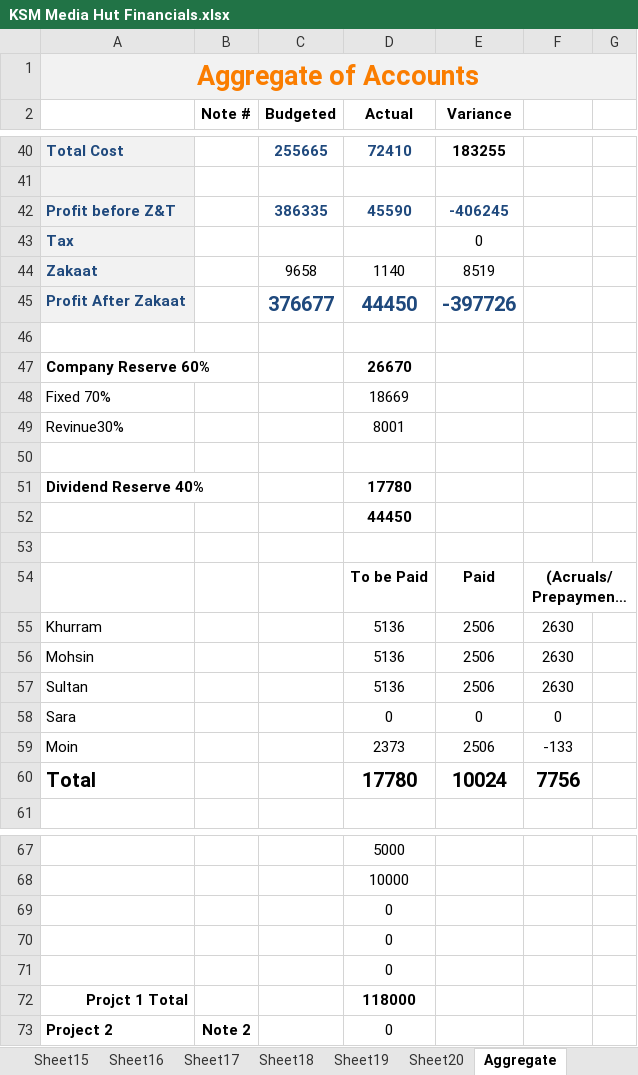
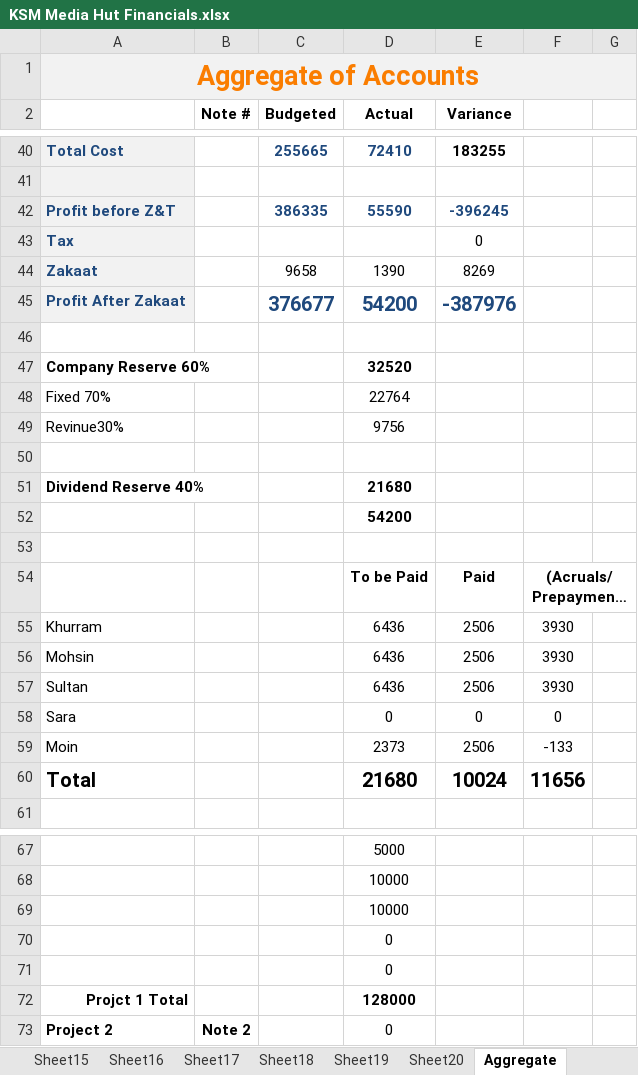
Before and after one commit to KSM-Photo/KSM, an Excel workbook: Financial Accounts/KSM Media Hut Financials.xlsx, sheet Aggregate, drawn as a sheet; only a part is shown, gaps mark what is left out; long unchanged cells end in …; values as stored, in another font and other column widths than the file's, no borders; charts and pictures and conditional formats not drawn; removed rows and columns are numbered as before the commit, all else as after; the diff covers the shown part only; the diff names each change by its address in the sheet, - before the commit and + after, or states it on an @@ line.

```diff
--- a/Financial Accounts/KSM Media Hut Financials.xlsx (sheet Aggregate)
+++ b/Financial Accounts/KSM Media Hut Financials.xlsx (sheet Aggregate)
-D42 (Actual): 45590
+D42 (Actual): 55590
-E42 (Variance): -406245
+E42 (Variance): -396245
-D44 (Actual): 1140
+D44 (Actual): 1390
-E44 (Variance): 8519
+E44 (Variance): 8269
-D45 (Actual): 44450
+D45 (Actual): 54200
-E45 (Variance): -397726
+E45 (Variance): -387976
-D47 (Actual): 26670
+D47 (Actual): 32520
-D48 (Actual): 18669
+D48 (Actual): 22764
-D49 (Actual): 8001
+D49 (Actual): 9756
-D51 (Actual): 17780
+D51 (Actual): 21680
-D52 (Actual): 44450
+D52 (Actual): 54200
-D55:D57 (Actual): 5136
+D55:D57 (Actual): 6436
-F55:F57: 2630
+F55:F57: 3930
-D60 (Actual): 17780
+D60 (Actual): 21680
-F60: 7756
+F60: 11656
+row 69:  |  |  | 10000
-row 71:  |  |  | 0
-D72 (Actual): 118000
+D72 (Actual): 128000
```
Also changed, not shown: 5 edited cells elsewhere in this sheet, sheet PDP, formulas that keep their value.
